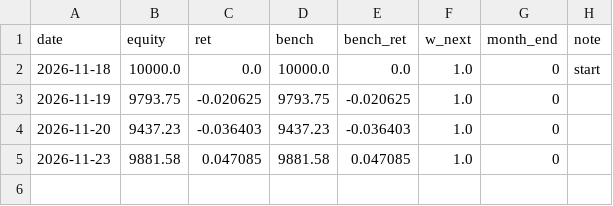
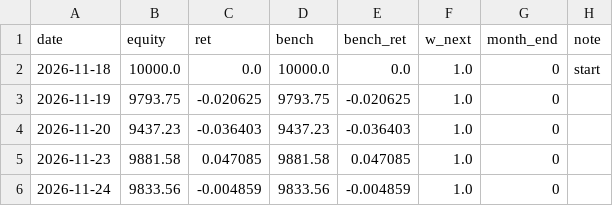
Before and after one commit to narcisspark/test, a CSV file: paper/us_ma12/daily.csv, drawn as a sheet.

```diff
--- a/paper/us_ma12/daily.csv
+++ b/paper/us_ma12/daily.csv
@@ -5 +5,2 @@ date,equity,ret,bench,bench_ret,w_next,month_end,note
 2026-11-23,9881.58,0.047085,9881.58,0.047085,1.0,0,
+2026-11-24,9833.56,-0.004859,9833.56,-0.004859,1.0,0,
```
Also changed, not shown: 2 other files.
